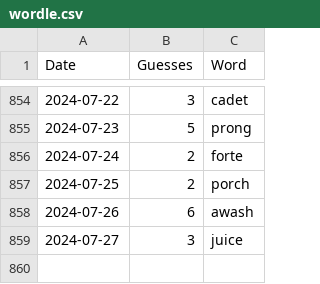
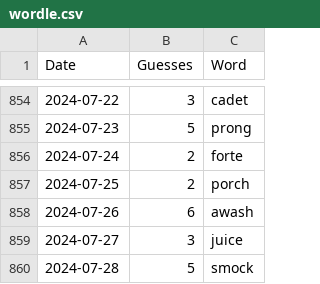
Before and after one commit to tsmall/crosswords, a CSV file: wordle.csv, drawn as a sheet; only a part is shown, gaps mark what is left out; the diff names each change by its address in the sheet, - before the commit and + after, or states it on an @@ line.

```diff
--- a/wordle.csv
+++ b/wordle.csv
+row 860: 2024-07-28 | 5 | smock
```
Also changed, not shown: 2024.csv.
